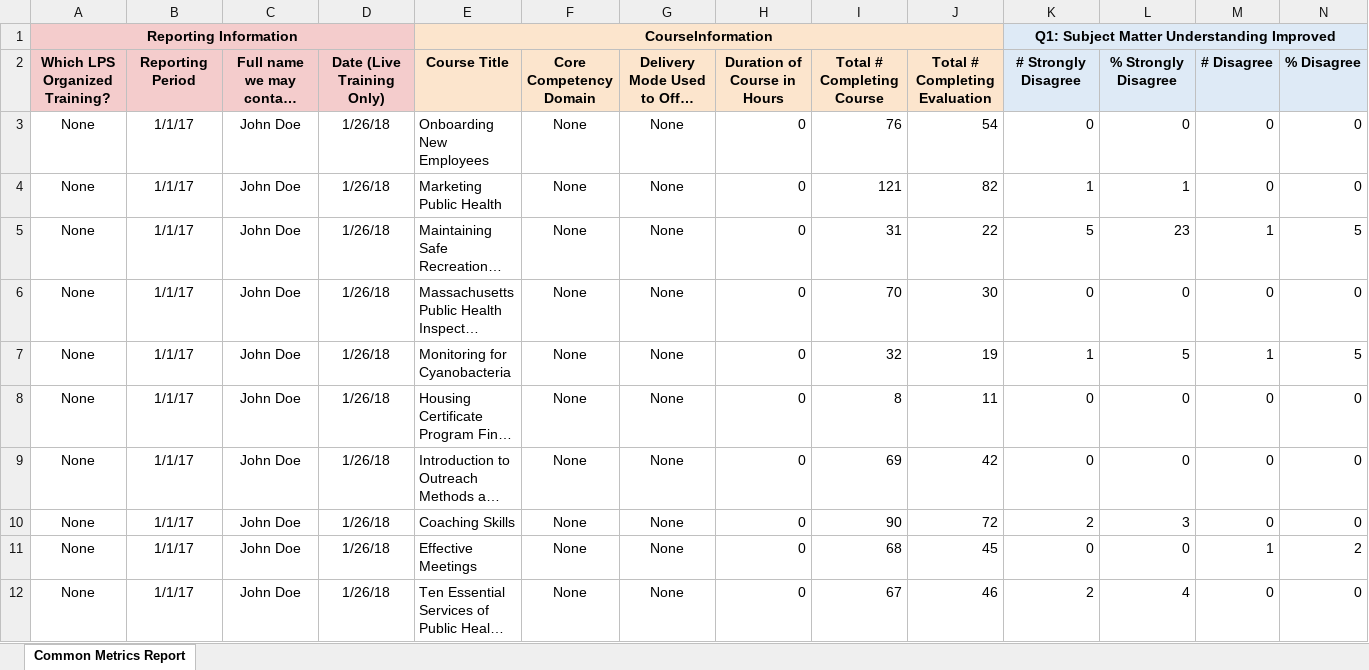
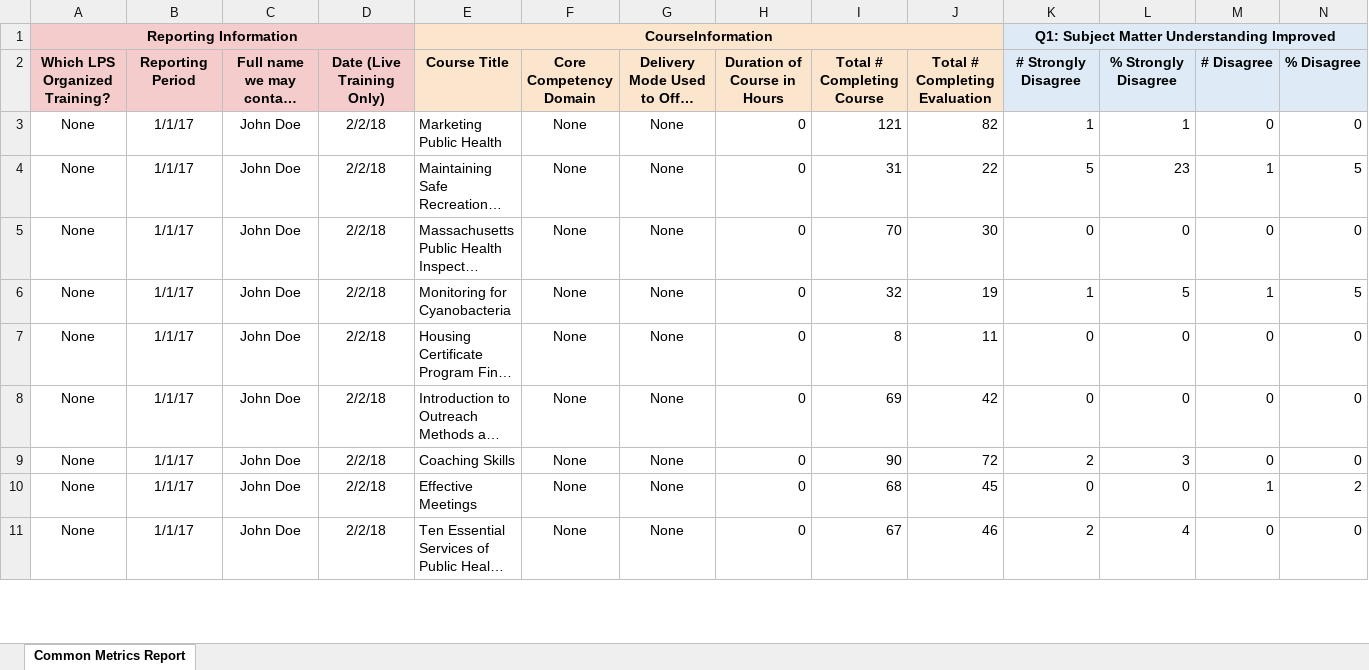
Before and after one commit to jsquire4/moodleData, an Excel workbook: commonMetricsReport.xlsx, sheet Common Metrics Report, drawn as a sheet; only a part is shown; long unchanged cells end in …; values as stored, in another font and other column widths than the file's, no borders; removed rows and columns are numbered as before the commit, all else as after; rows hold the shown columns only; the diff covers the shown part only; the diff names each change by its address in the sheet, - before the commit and + after, or states it on an @@ line.

```diff
--- a/commonMetricsReport.xlsx (sheet Common Metrics Report)
+++ b/commonMetricsReport.xlsx (sheet Common Metrics Report)
-row 3: None | 1/1/17 | John Doe | 1/26/18 | Onboarding New Employees | None | None | 0 | 76 | 54 | 0 | 0 | 0 | 0
-D3:D11: 1/26/18
+D3:D11: 2/2/18
```
Also changed, not shown: 1 added row and 8 edited cells elsewhere in this sheet, 1 other file.
